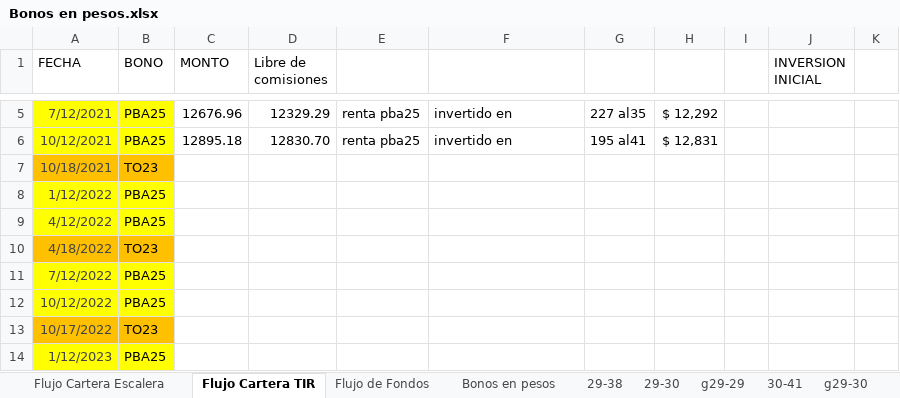
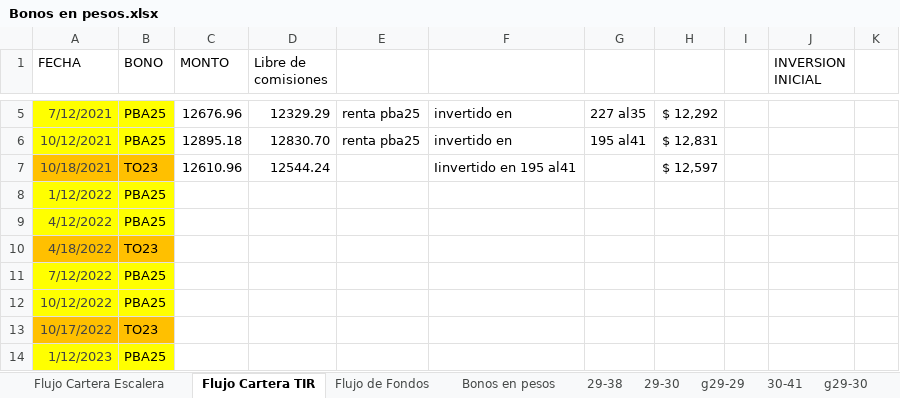
Before and after one commit to alferrelli/Excel-Bonos, an Excel workbook: Bonos en pesos.xlsx, sheet Flujo Cartera TIR, drawn as a sheet; only a part is shown, gaps mark what is left out; values as stored, in another font and other column widths than the file's, no borders; the diff names each change by its address in the sheet, - before the commit and + after, or states it on an @@ line.

```diff
--- a/Bonos en pesos.xlsx (sheet Flujo Cartera TIR)
+++ b/Bonos en pesos.xlsx (sheet Flujo Cartera TIR)
-C7 (MONTO): (empty)
+C7 (MONTO): 12610.96
-D7 (Libre de comisiones): (empty)
+D7 (Libre de comisiones): 12544.24
-F7: (empty)
+F7: Iinvertido en 195 al41
-H7: (empty)
+H7: $ 12,597
```
Also changed, not shown: sheet Flujo de Fondos, Bonos en dolares.xlsm.
